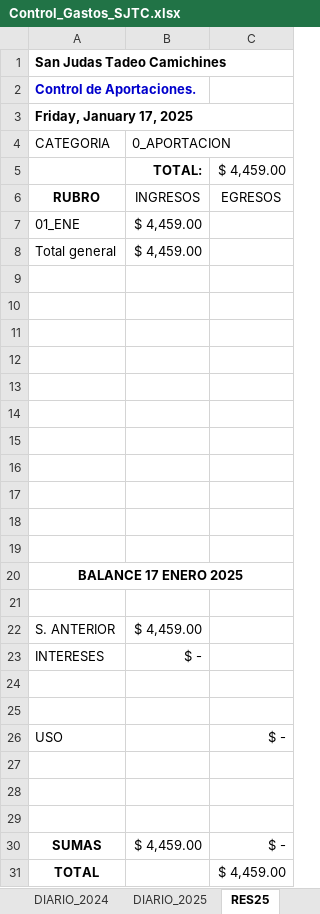
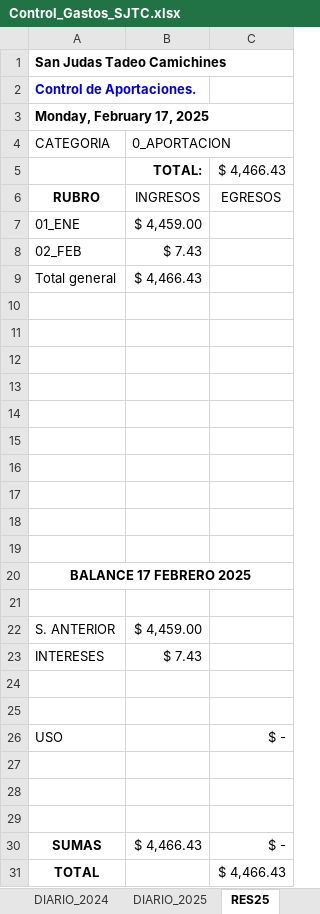
Before and after one commit to vcuevar/al_maletin, an Excel workbook: ADMON_CHNT/Control_Gastos_SJTC.xlsx, sheet RES25, drawn as a sheet; values as stored, in another font and other column widths than the file's, no borders; removed rows and columns are numbered as before the commit, all else as after; the diff names each change by its address in the sheet, - before the commit and + after, or states it on an @@ line.

```diff
--- a/ADMON_CHNT/Control_Gastos_SJTC.xlsx (sheet RES25)
+++ b/ADMON_CHNT/Control_Gastos_SJTC.xlsx (sheet RES25)
-A3: Friday, January 17, 2025
+A3: Monday, February 17, 2025
-C5: $ 4,459.00
+C5: $ 4,466.43
+row 8: 02_FEB | $ 7.43
-B9: $ 4,459.00
+B9: $ 4,466.43
-row 19: (empty)
-A20: BALANCE 17 ENERO 2025
+A20: BALANCE 17 FEBRERO 2025
-B23: $ -
+B23: $ 7.43
-B30: $ 4,459.00
+B30: $ 4,466.43
-C31: $ 4,459.00
+C31: $ 4,466.43
```
Also changed, not shown: sheet DIARIO_2025, ADMON_CHNT/MED Chente 2024.xlsx, ADMON_CHNT/V2 Chente 2025.xlsx, 11 other files.
